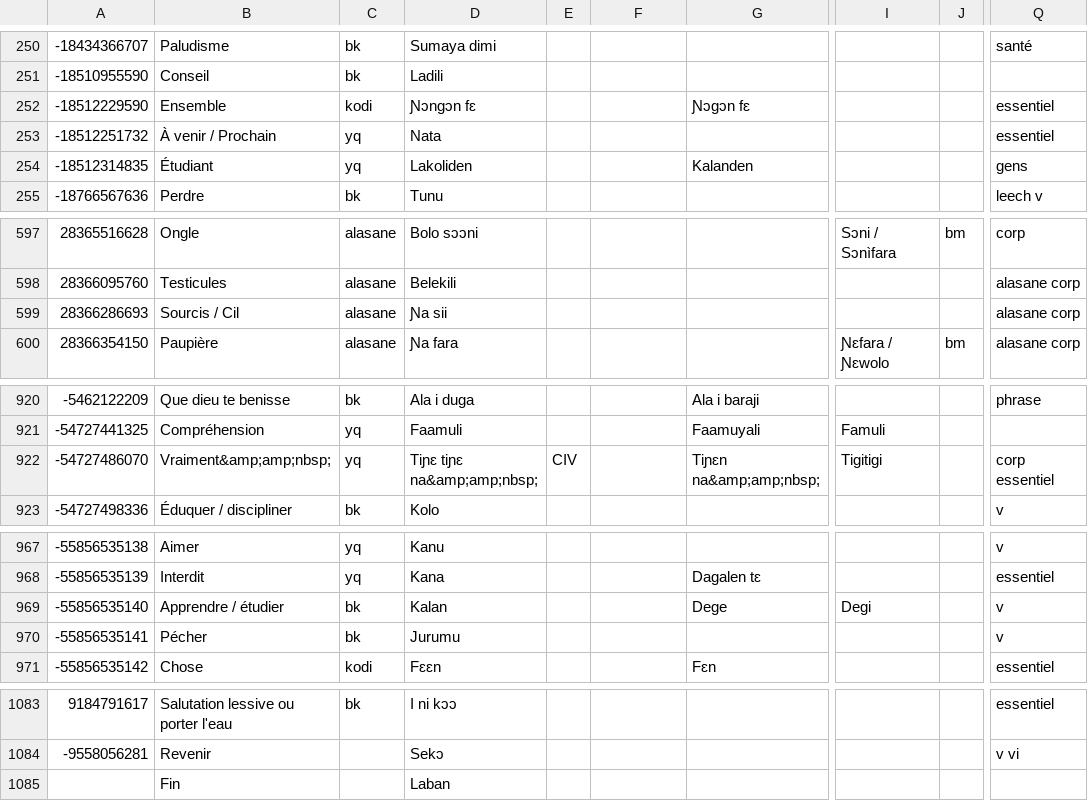
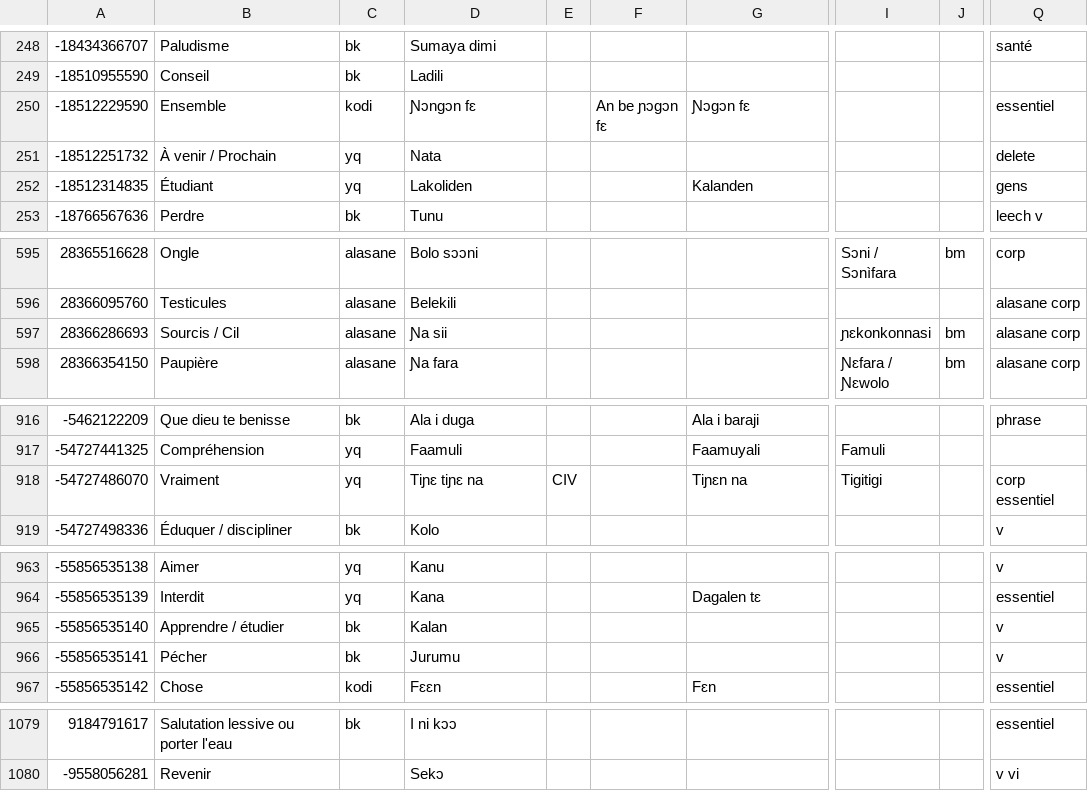
Before and after one commit to boydkelly/blog, a TSV file: static/download/Jula-Master-Vocab.tsv, drawn as a sheet; only a part is shown, gaps mark what is left out; removed rows and columns are numbered as before the commit, all else as after; rows hold the shown columns only; the diff covers the shown part only; the diff names each change by its address in the sheet, - before the commit and + after, or states it on an @@ line.

```diff
--- a/static/download/Jula-Master-Vocab.tsv
+++ b/static/download/Jula-Master-Vocab.tsv
-F250: (empty)
+F250: An be ɲɔgɔn fɛ
-Q251: essentiel
+Q251: delete
-I597: (empty)
+I597: ɲɛkonkonnasi
-J597: (empty)
+J597: bm
-B918: Vraiment&amp;amp;nbsp;
+B918: Vraiment
-D918: Tiɲɛ tiɲɛ na&amp;amp;nbsp;
+D918: Tiɲɛ tiɲɛ na
-G918: Tiɲɛn na&amp;amp;nbsp;
+G918: Tiɲɛn na
-G965: Dege
+G965: (empty)
-I965: Degi
+I965: (empty)
-row 1085:  | Fin |  | Laban
```
Also changed, not shown: 1 added row, 5 removed rows and 41 edited cells elsewhere in this file, static/download/Jula-Master-WT.tsv.
